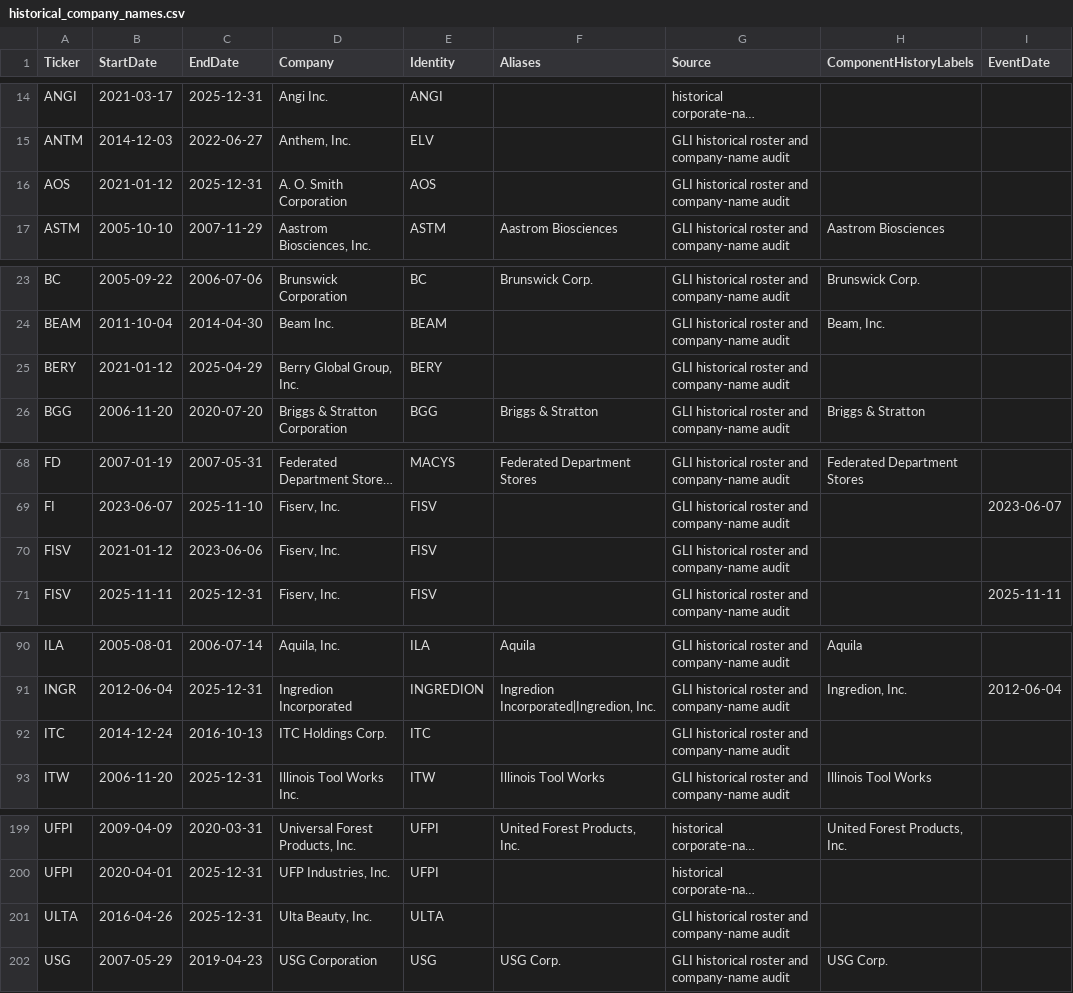
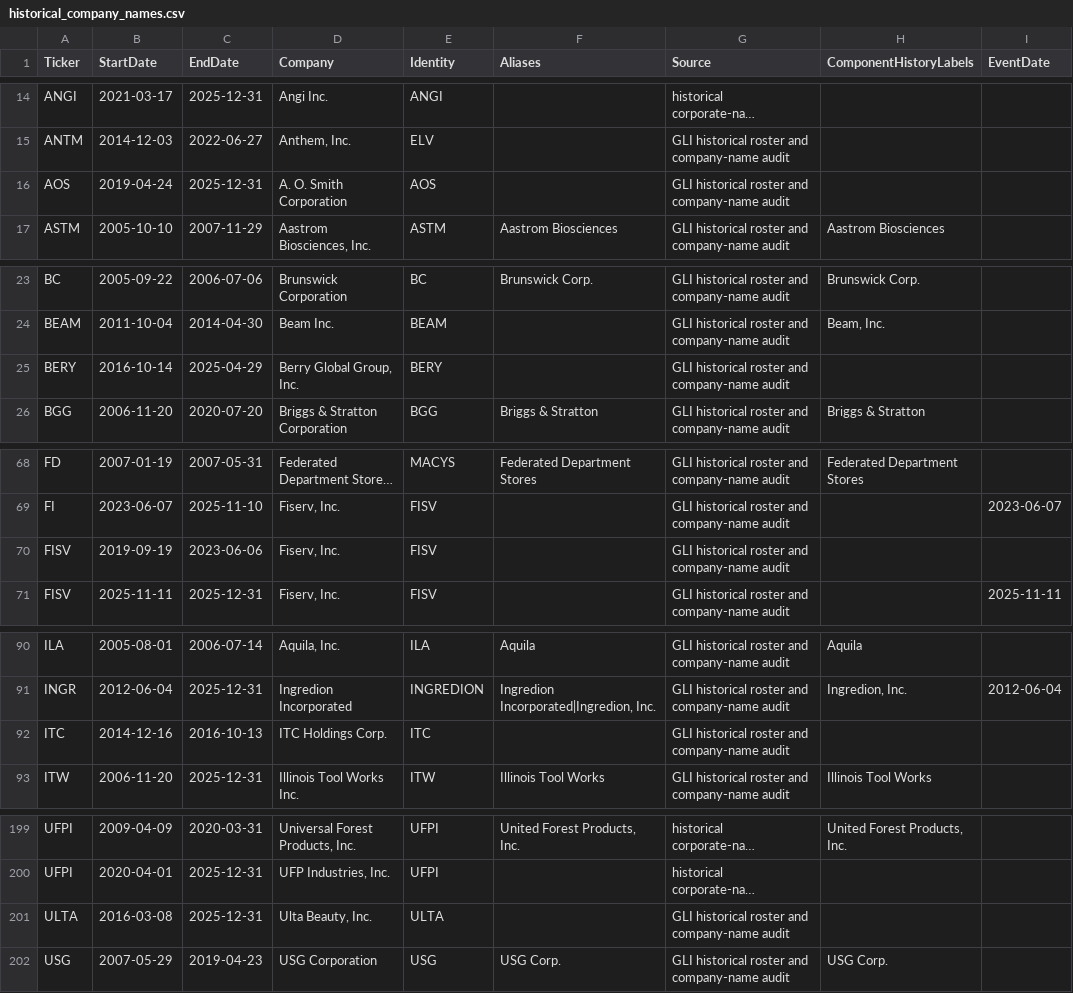
Before and after one commit to torpit85/great-lakes-index, a CSV file: site_data/historical_company_names.csv, drawn as a sheet; only a part is shown, gaps mark what is left out; long unchanged cells end in …; the diff covers the shown part only; the diff names each change by its address in the sheet, - before the commit and + after, or states it on an @@ line.

```diff
--- a/site_data/historical_company_names.csv
+++ b/site_data/historical_company_names.csv
-B16 (StartDate): 2021-01-12
+B16 (StartDate): 2019-04-24
-B25 (StartDate): 2021-01-12
+B25 (StartDate): 2016-10-14
-B70 (StartDate): 2021-01-12
+B70 (StartDate): 2019-09-19
-B92 (StartDate): 2014-12-24
+B92 (StartDate): 2014-12-16
-B201 (StartDate): 2016-04-26
+B201 (StartDate): 2016-03-08
```
Also changed, not shown: 2 added rows and 7 edited cells elsewhere in this file, 1 other file.
